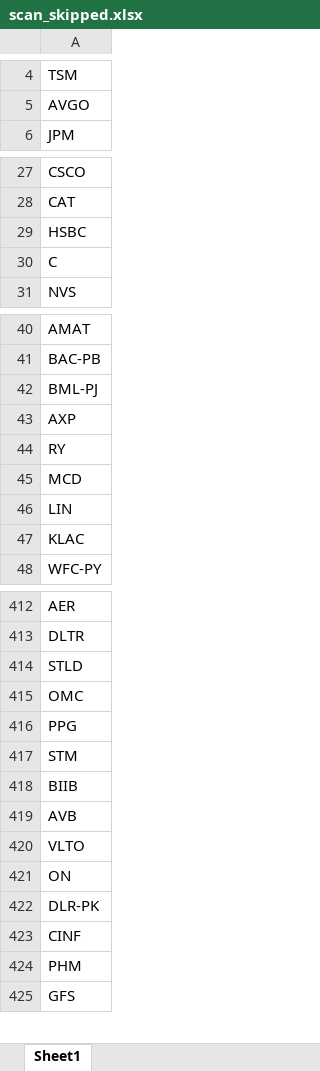
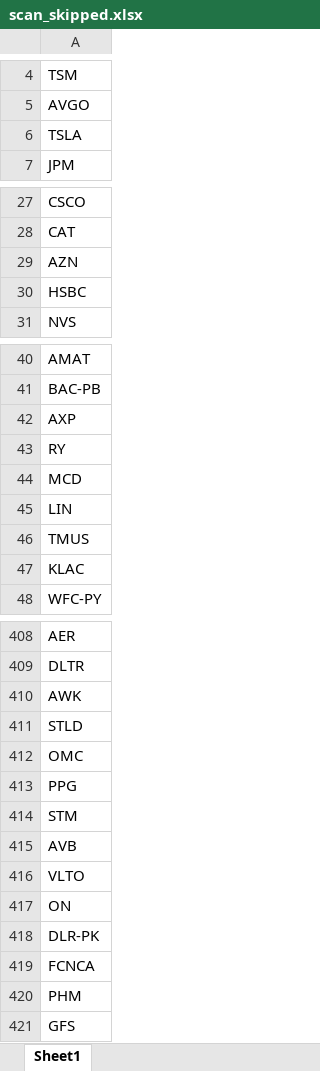
Before and after one commit to fbali10-ux/ABD_ikili_dip, an Excel workbook: scan_skipped.xlsx, sheet Sheet1, drawn as a sheet; only a part is shown, gaps mark what is left out; values as stored, in another font and other column widths than the file's, no borders; removed rows and columns are numbered as before the commit, all else as after; the diff covers the shown part only; the diff names each change by its address in the sheet, - before the commit and + after, or states it on an @@ line.

```diff
--- a/scan_skipped.xlsx (sheet Sheet1)
+++ b/scan_skipped.xlsx (sheet Sheet1)
+row 6: TSLA
+row 29: AZN
-row 30: C
-row 42: BML-PJ
+row 46: TMUS
+row 410: AWK
-row 418: BIIB
-A419: CINF
+A419: FCNCA
```
Also changed, not shown: 13 added rows and 22 removed rows elsewhere in this sheet, dip_yakalama_daily_120dip_rebound_sonuclar.xlsx, 1 other file.
